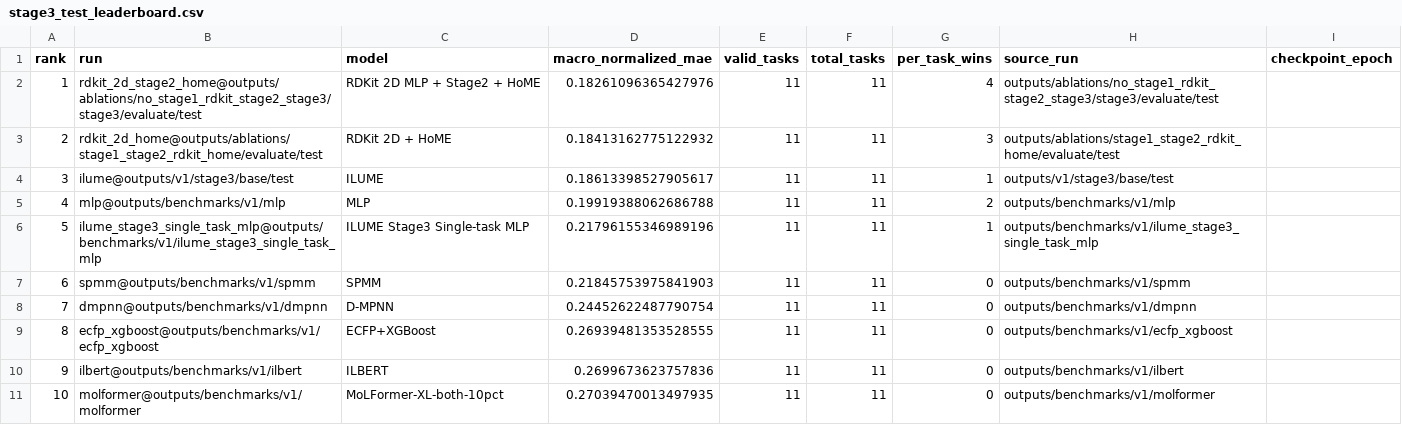
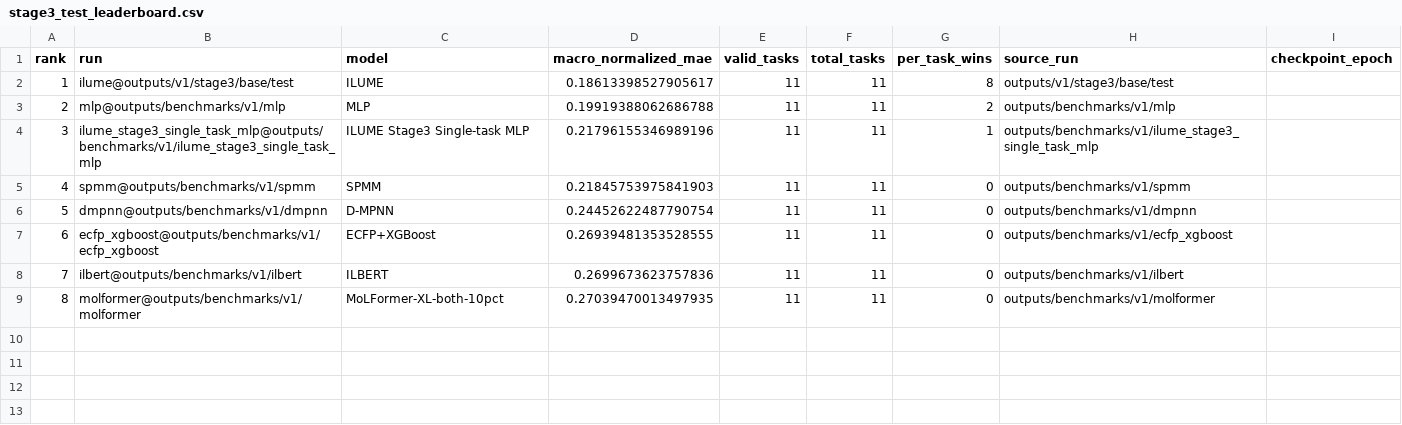
Before and after one commit to SuperPSun/ILUME, a CSV file: summary/stage3_test_leaderboard.csv, drawn as a sheet; removed rows and columns are numbered as before the commit, all else as after; the diff names each change by its address in the sheet, - before the commit and + after, or states it on an @@ line.

```diff
--- a/summary/stage3_test_leaderboard.csv
+++ b/summary/stage3_test_leaderboard.csv
-row 2: 1 | rdkit_2d_stage2_home@outputs/ablations/no_stage1_rdkit_stage2_stage3/stage3/evaluate/test | RDKit 2D MLP + Stage2 + HoME | 0.18261096365427976 | 11 | 11 | 4 | outputs/ablations/no_stage1_rdkit_stage2_stage3/stage3/evaluate/test
-row 3: 2 | rdkit_2d_home@outputs/ablations/stage1_stage2_rdkit_home/evaluate/test | RDKit 2D + HoME | 0.18413162775122932 | 11 | 11 | 3 | outputs/ablations/stage1_stage2_rdkit_home/evaluate/test
@@ column A (rank) renumbered from row 2 down @@
-G2 (per_task_wins): 1
+G2 (per_task_wins): 8
```
Also changed, not shown: summary/stage2_core_physics_leaderboard.csv, summary/stage2_core_physics_metrics.csv, 7 other files.
